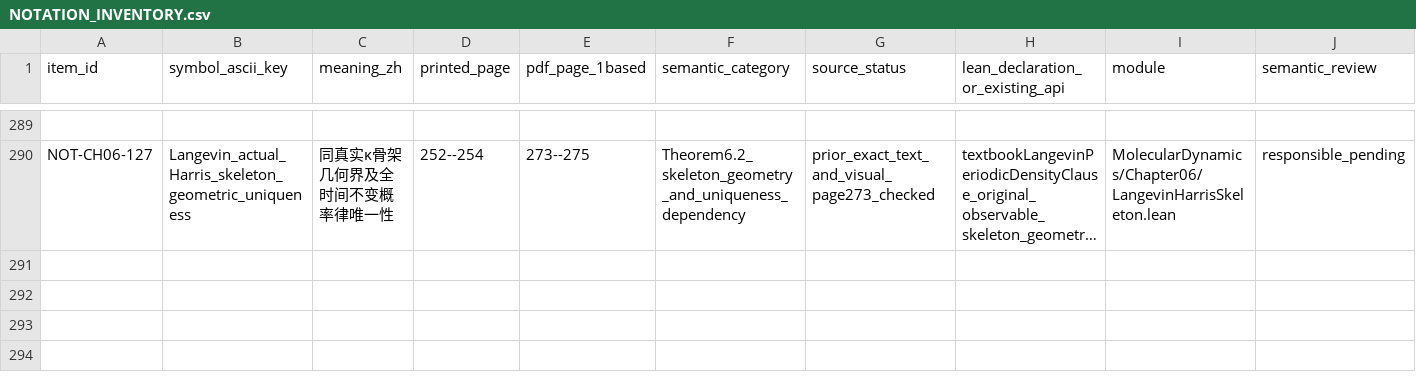
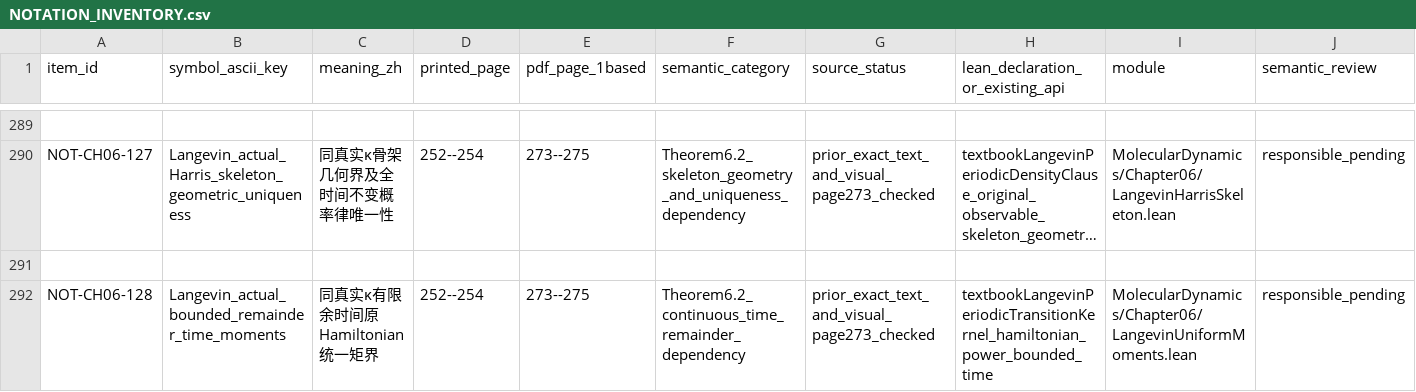
Before and after one commit to zhuanxv-G/MolecularDynamicsFormalization, a CSV file: docs/NOTATION_INVENTORY.csv, drawn as a sheet; only a part is shown, gaps mark what is left out; long unchanged cells end in …; rows hold the shown columns only; the diff names each change by its address in the sheet, - before the commit and + after, or states it on an @@ line.

```diff
--- a/docs/NOTATION_INVENTORY.csv
+++ b/docs/NOTATION_INVENTORY.csv
+row 291: (empty)
+row 292: NOT-CH06-128 | Langevin_actual_bounded_remainder_time_moments | 同真实κ有限余时间原Hamiltonian统一矩界 | 252--254 | 273--275 | Theorem6.2_continuous_time_remainder_dependency | prior_exact_text_and_visual_page273_checked | textbookLangevinPeriodicTransitionKernel_hamiltonian_power_bounded_time | MolecularDynamics/Chapter06/LangevinUniformMoments.lean | responsible_pending
```
Also changed, not shown: docs/audits/2026-10-01-initial/CLAIM_LEDGER.csv, 28 other files.
